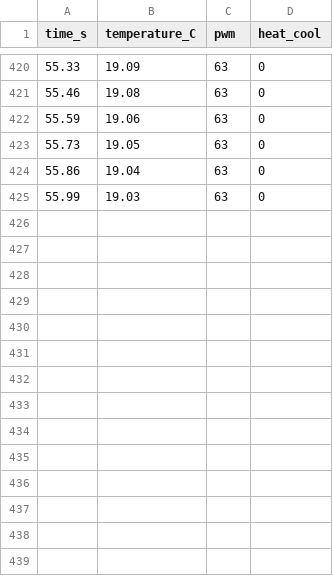
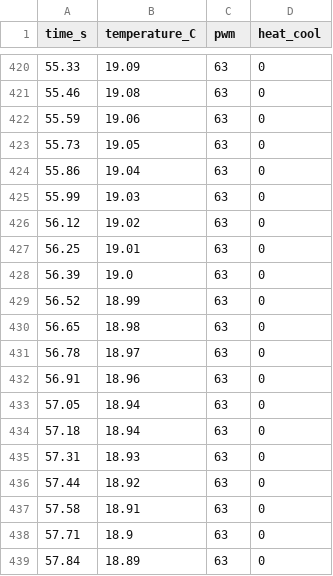
Before and after one commit to mocatinco/phys39AAAAA, a CSV file: temperature_data.csv, drawn as a sheet; only a part is shown, gaps mark what is left out.

Commit message:
Update temperature_data.csv

```diff
--- a/temperature_data.csv
+++ b/temperature_data.csv
@@ -425 +425,15 @@ time_s,temperature_C,pwm,heat_cool
 55.99,19.03,63,0
+56.12,19.02,63,0
+56.25,19.01,63,0
+56.39,19.0,63,0
+56.52,18.99,63,0
+56.65,18.98,63,0
+56.78,18.97,63,0
+56.91,18.96,63,0
+57.05,18.94,63,0
+57.18,18.94,63,0
+57.31,18.93,63,0
+57.44,18.92,63,0
+57.58,18.91,63,0
+57.71,18.9,63,0
+57.84,18.89,63,0
```
